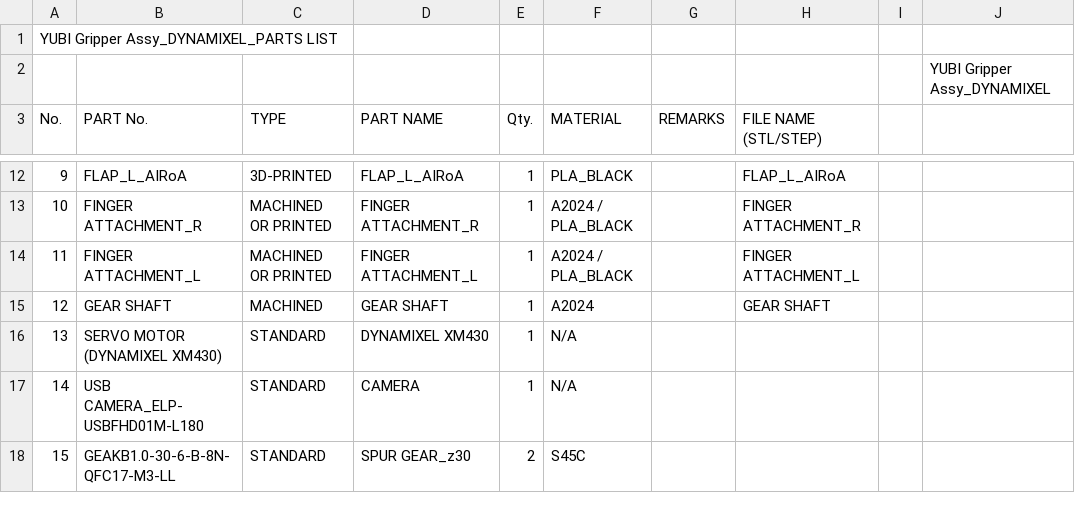
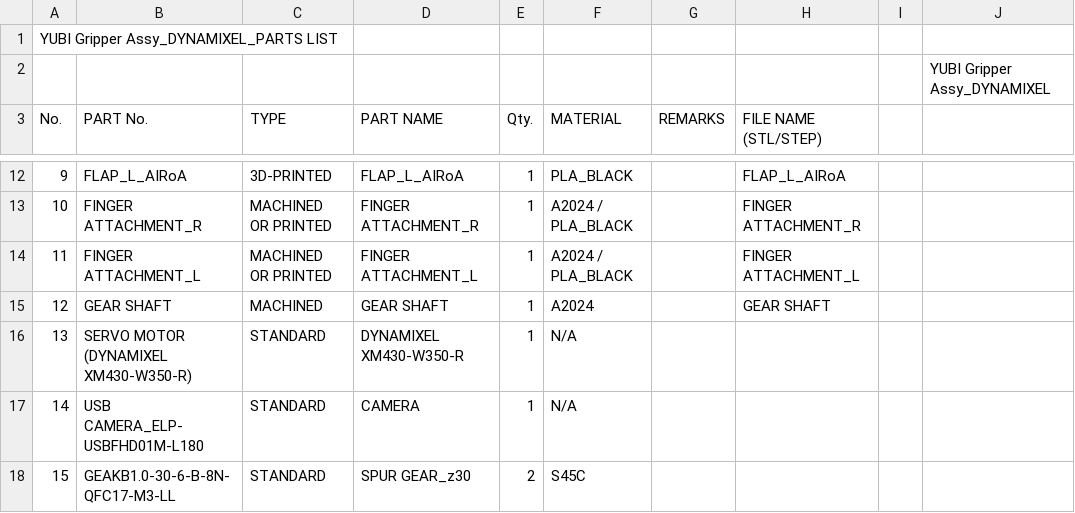
Before and after one commit to Toyota/yubi-hw, a CSV file: docs/BOM/YUBI Gripper_DYNAMIXEL_BOM.csv, drawn as a sheet; only a part is shown, gaps mark what is left out.

```diff
--- a/docs/BOM/YUBI Gripper_DYNAMIXEL_BOM.csv
+++ b/docs/BOM/YUBI Gripper_DYNAMIXEL_BOM.csv
@@ -15,3 +15,3 @@ No.,PART No.,TYPE,PART NAME,Qty.,MATERIAL,REMARKS,FILE NAME (STL/STEP),,
 12,GEAR SHAFT,MACHINED ,GEAR SHAFT,1,A2024,,GEAR SHAFT,,
-13,SERVO MOTOR (DYNAMIXEL XM430),STANDARD,DYNAMIXEL XM430,1,N/A,,,,
+13,SERVO MOTOR (DYNAMIXEL XM430-W350-R),STANDARD,DYNAMIXEL XM430-W350-R,1,N/A,,,,
 14,USB CAMERA_ELP-USBFHD01M-L180,STANDARD,CAMERA,1,N/A,,,,
```
Also changed, not shown: docs/BOM/YUBI Glove Assy_BOM.csv.
